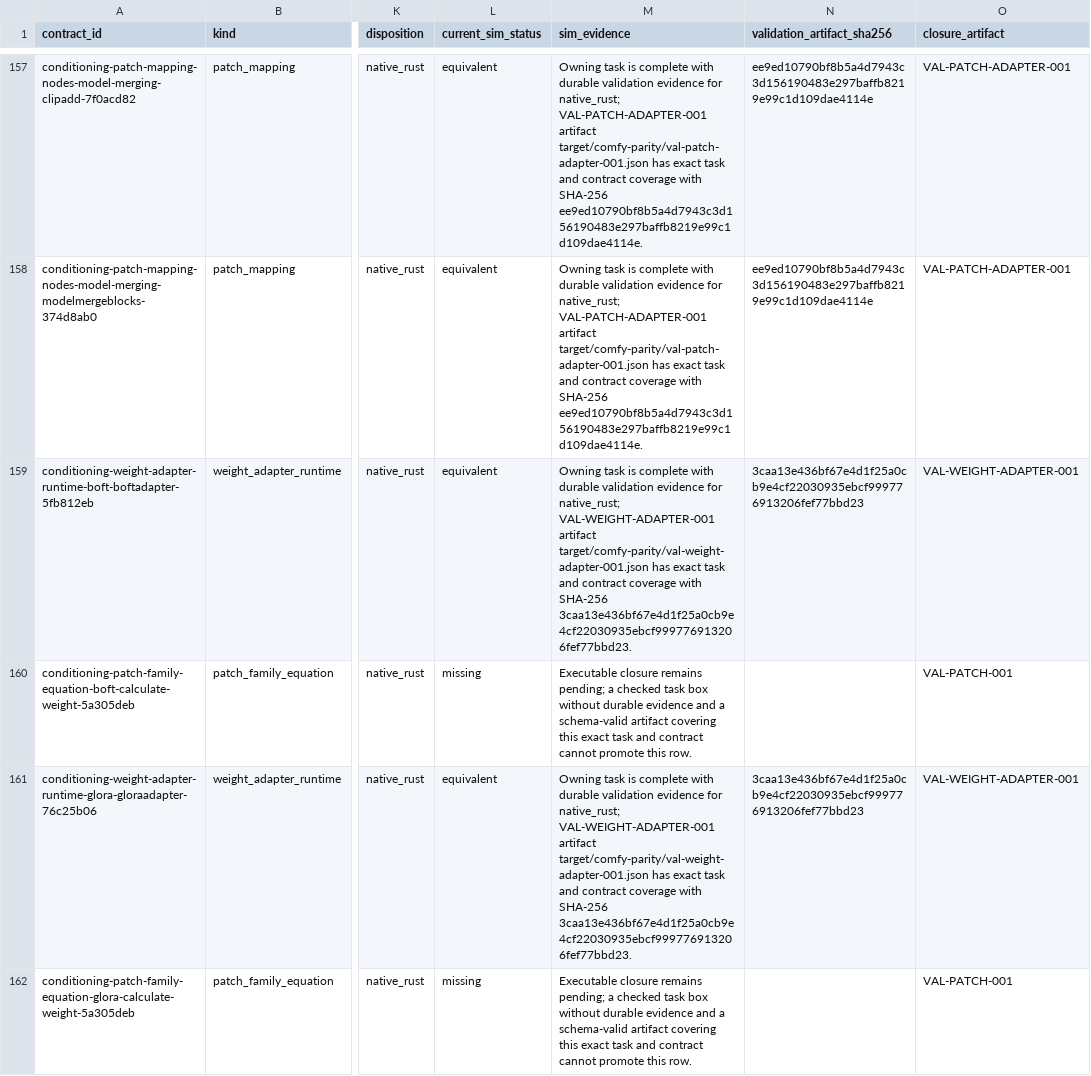
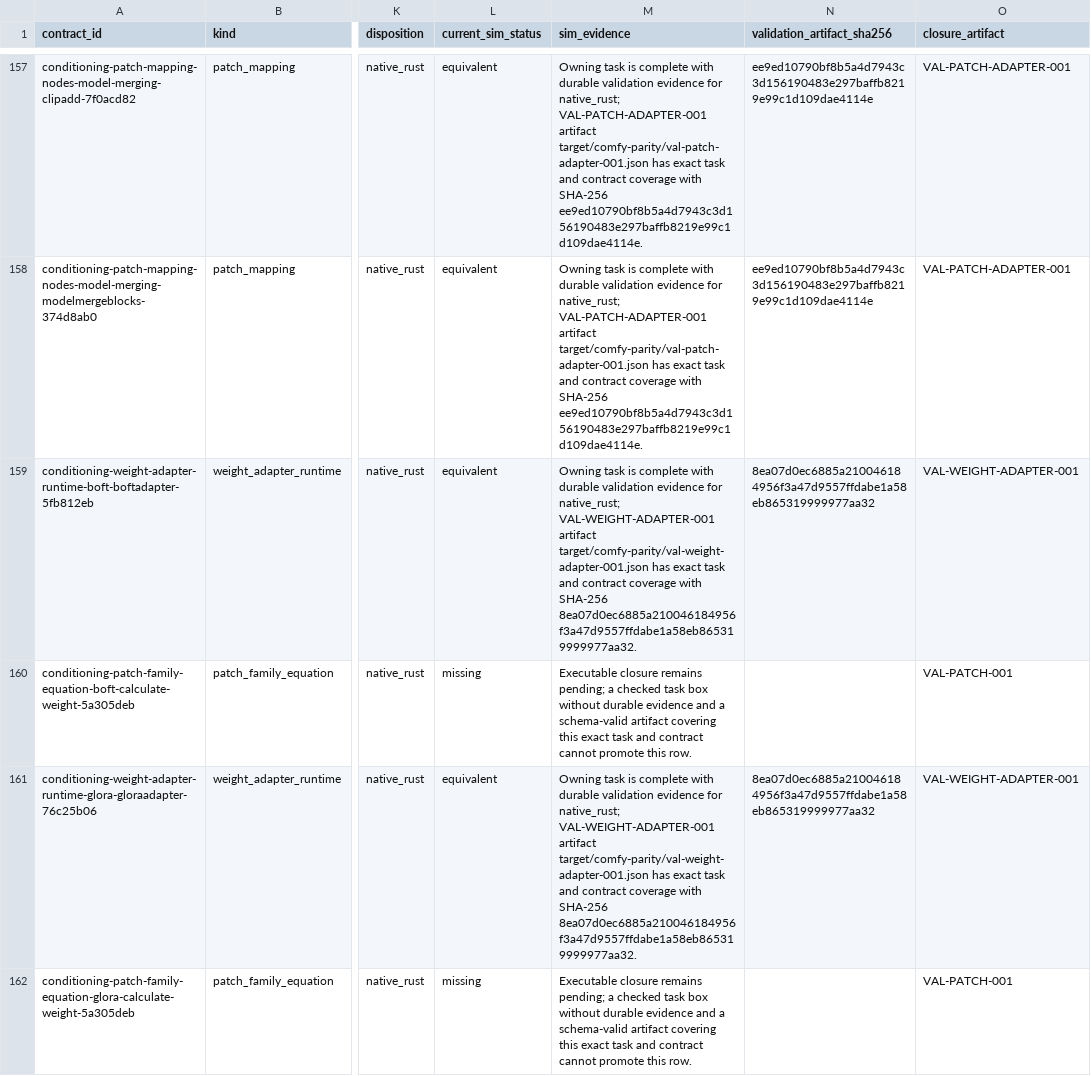
Before and after one commit to imagineerings/xor, a CSV file: .agents/specs/comfy-parity/catalogs/backend-conditioning-contracts.csv, drawn as a sheet; only a part is shown, gaps mark what is left out; the diff covers the shown part only; the diff names each change by its address in the sheet, - before the commit and + after, or states it on an @@ line.

```diff
--- a/.agents/specs/comfy-parity/catalogs/backend-conditioning-contracts.csv
+++ b/.agents/specs/comfy-parity/catalogs/backend-conditioning-contracts.csv
-M159 (sim_evidence): …with SHA-256 3caa13e436bf67e4d1f25a0cb9e4cf22030935ebcf999776913206fef77bbd23.
+M159 (sim_evidence): …with SHA-256 8ea07d0ec6885a210046184956f3a47d9557ffdabe1a58eb865319999977aa32.
-N159 (validation_artifact_sha256): 3caa13e436bf67e4d1f25a0cb9e4cf22030935ebcf999776913206fef77bbd23
+N159 (validation_artifact_sha256): 8ea07d0ec6885a210046184956f3a47d9557ffdabe1a58eb865319999977aa32
-M161 (sim_evidence): …with SHA-256 3caa13e436bf67e4d1f25a0cb9e4cf22030935ebcf999776913206fef77bbd23.
+M161 (sim_evidence): …with SHA-256 8ea07d0ec6885a210046184956f3a47d9557ffdabe1a58eb865319999977aa32.
-N161 (validation_artifact_sha256): 3caa13e436bf67e4d1f25a0cb9e4cf22030935ebcf999776913206fef77bbd23
+N161 (validation_artifact_sha256): 8ea07d0ec6885a210046184956f3a47d9557ffdabe1a58eb865319999977aa32
```
Also changed, not shown: 32 edited cells elsewhere in this file, 6 other files.
